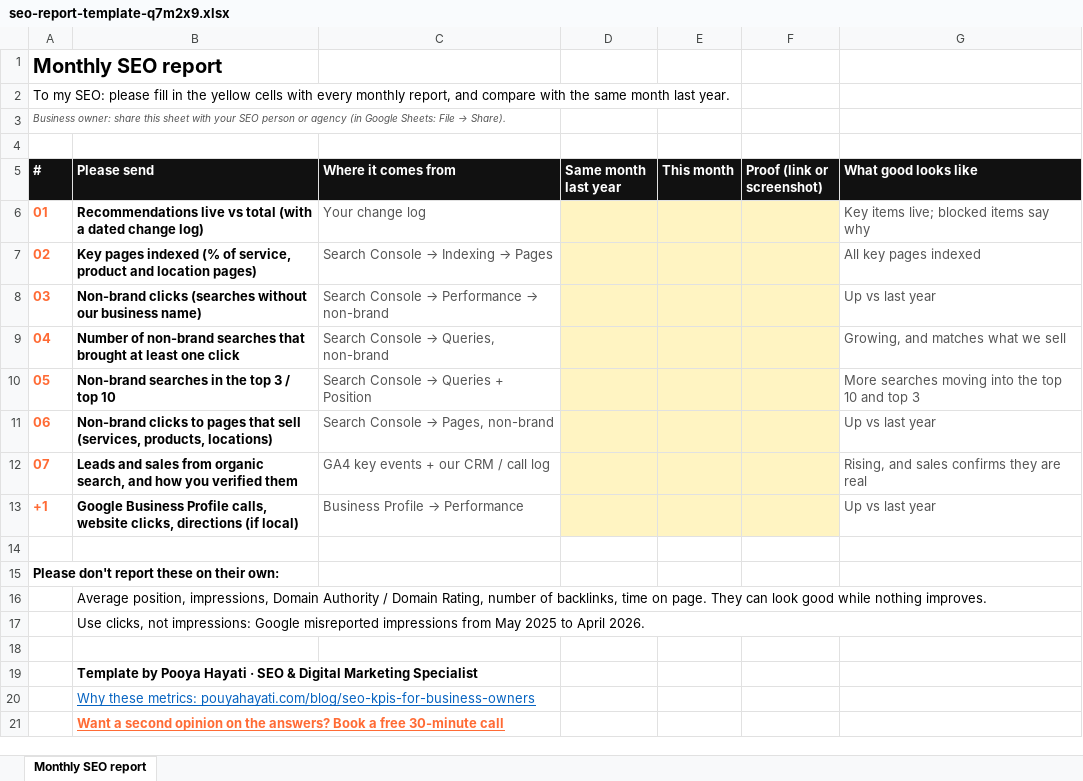
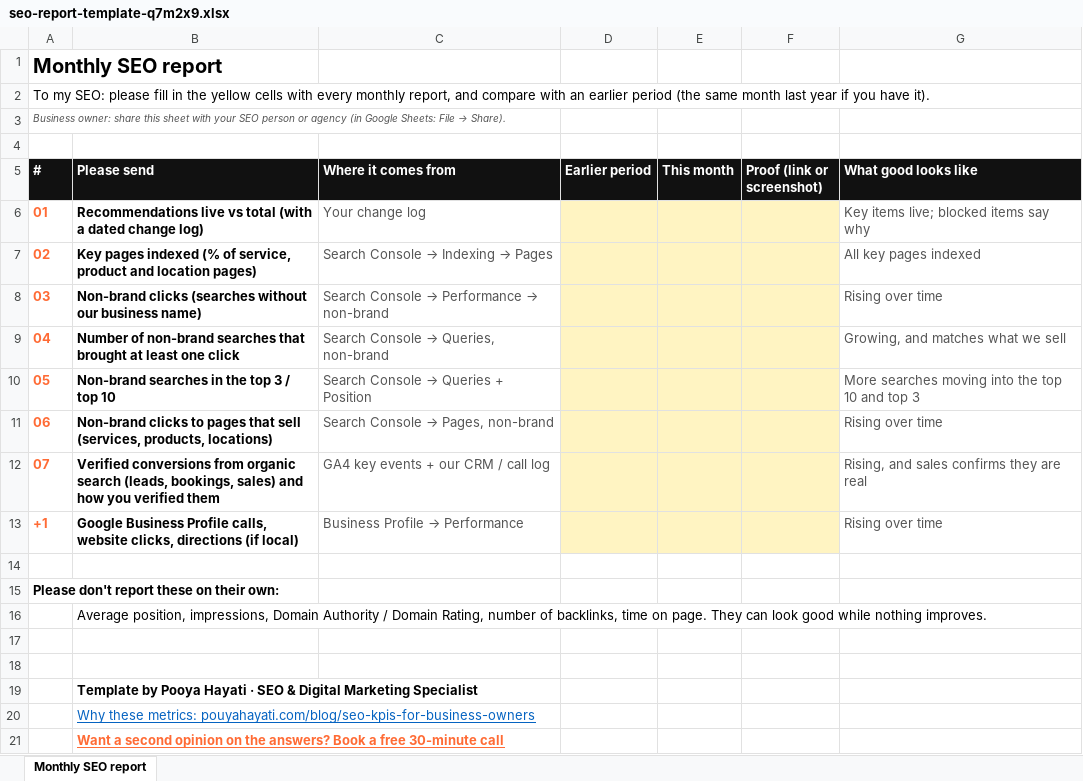
Before and after one commit to pouyahayati/pouyahayati-site, an Excel workbook: public/downloads/seo-report-template-q7m2x9.xlsx, sheet Monthly SEO report, drawn as a sheet; values as stored, in another font and other column widths than the file's, no borders; the diff names each change by its address in the sheet, - before the commit and + after, or states it on an @@ line.

```diff
--- a/public/downloads/seo-report-template-q7m2x9.xlsx (sheet Monthly SEO report)
+++ b/public/downloads/seo-report-template-q7m2x9.xlsx (sheet Monthly SEO report)
-A2 (#): …compare with the same month last year.
+A2 (#): …compare with an earlier period (the same month last year if you have it).
-D5: Same month last year
+D5: Earlier period
-G8 (What good looks like): Up vs last year
+G8 (What good looks like): Rising over time
-G11 (What good looks like): Up vs last year
+G11 (What good looks like): Rising over time
-B12 (Please send): Leads and sales from organic search, and how…
+B12 (Please send): Verified conversions from organic search (leads, bookings, sales) and how…
-G13 (What good looks like): Up vs last year
+G13 (What good looks like): Rising over time
-B17 (Please send): Use clicks, not impressions: Google misreported impressions from May 2025 to April 2026.
+B17 (Please send): (empty)
-B17:G17 merged
```
Also changed, not shown: 2 other files.
